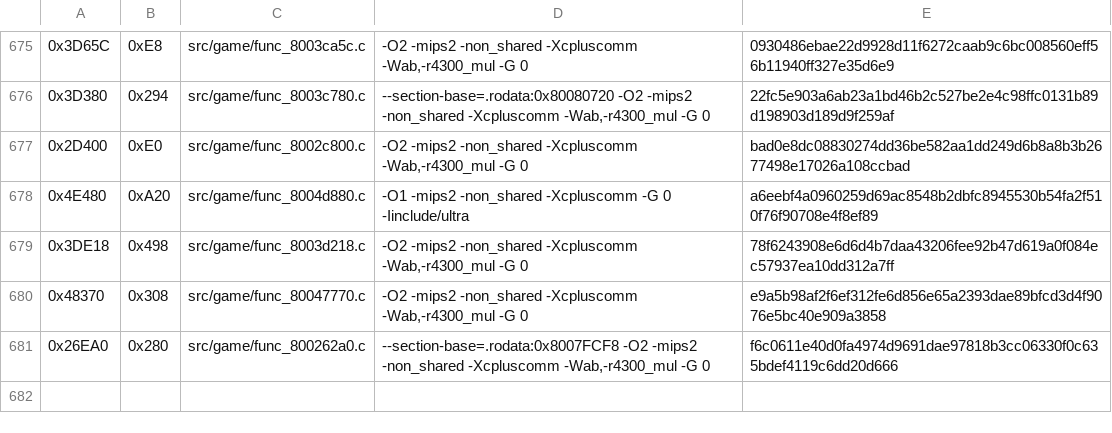
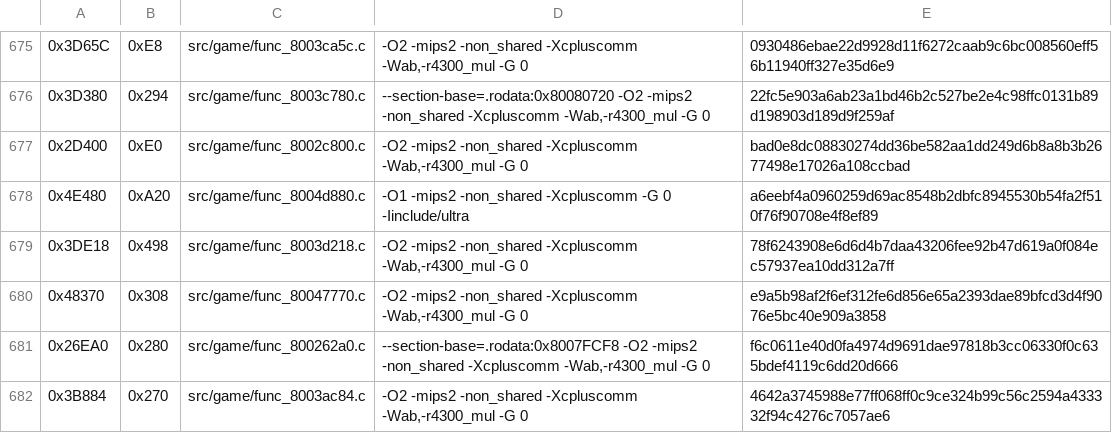
Before and after one commit to TheGh0stShip/Nagano-Winter-Olympics-98-N64, a TSV file: config/us/matching_ido_units.tsv, drawn as a sheet; only a part is shown, gaps mark what is left out.

Commit message:
Match gameplay display function

```diff
--- a/config/us/matching_ido_units.tsv
+++ b/config/us/matching_ido_units.tsv
@@ -681 +681,2 @@
 0x26EA0	0x280	src/game/func_800262a0.c	--section-base=.rodata:0x8007FCF8 -O2 -mips2 -non_shared -Xcpluscomm -Wab,-r4300_mul -G 0	f6c0611e40d0fa4974d9691dae97818b3cc06330f0c635bdef4119c6dd20d666
+0x3B884	0x270	src/game/func_8003ac84.c	-O2 -mips2 -non_shared -Xcpluscomm -Wab,-r4300_mul -G 0	4642a3745988e77ff068ff0c9ce324b99c56c2594a433332f94c4276c7057ae6
```
Also changed, not shown: 5 other files.
